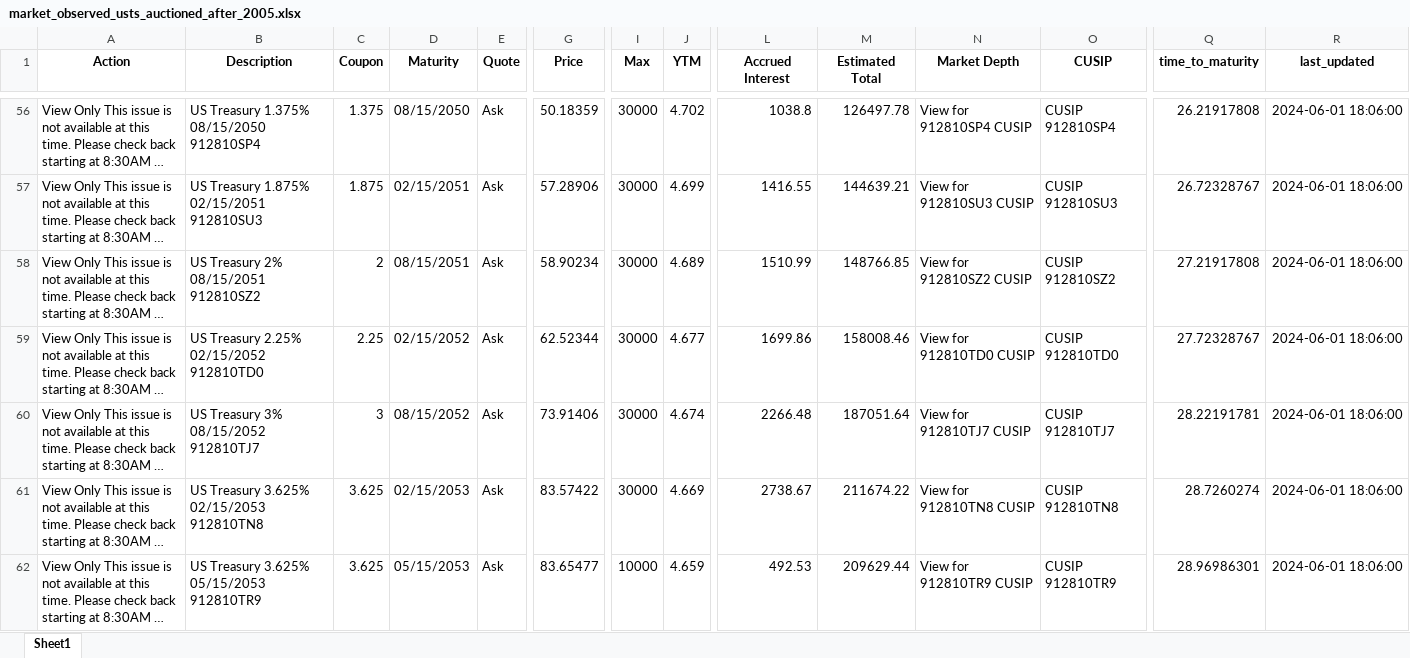
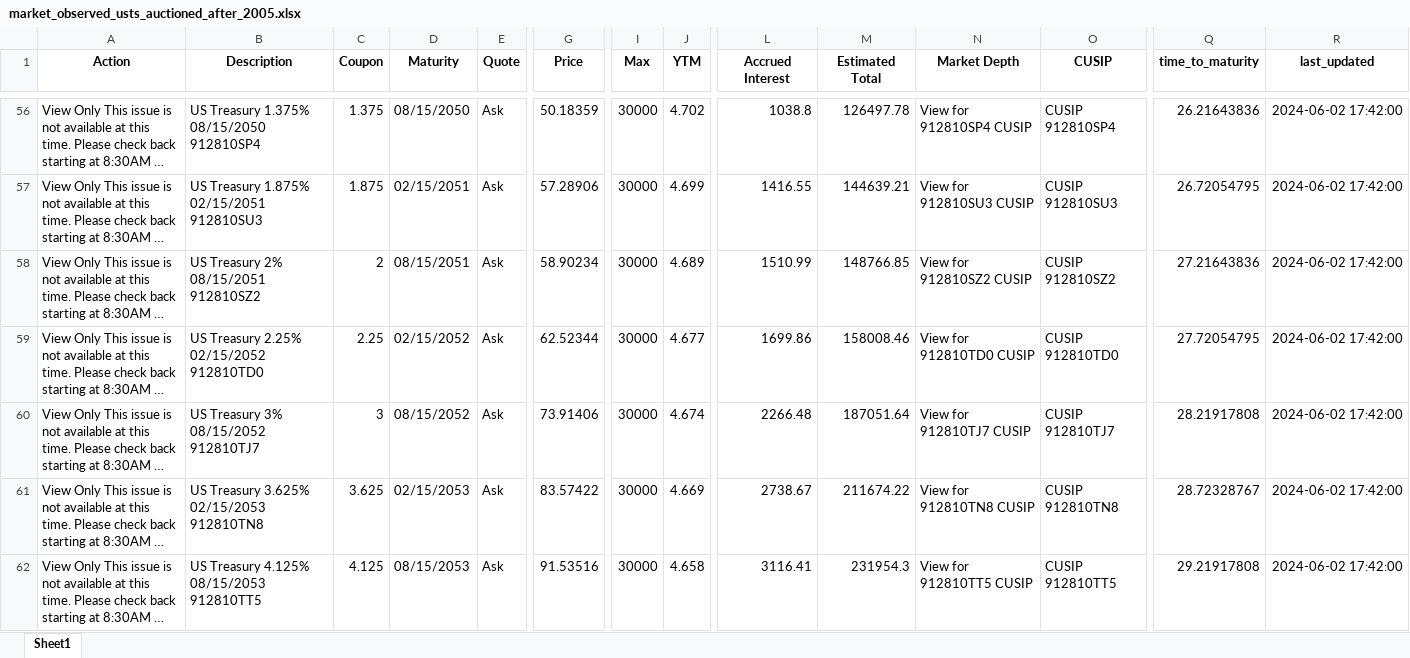
Before and after one commit to cleeclee123/Curve-Your-Enthusiasm-, an Excel workbook: market_observed_usts_auctioned_after_2005.xlsx, sheet Sheet1, drawn as a sheet; only a part is shown, gaps mark what is left out; long unchanged cells end in …; values as stored, in another font and other column widths than the file's, no borders; the diff covers the shown part only; the diff names each change by its address in the sheet, - before the commit and + after, or states it on an @@ line.

```diff
--- a/market_observed_usts_auctioned_after_2005.xlsx (sheet Sheet1)
+++ b/market_observed_usts_auctioned_after_2005.xlsx (sheet Sheet1)
-Q56 (time_to_maturity): 26.21917808
+Q56 (time_to_maturity): 26.21643836
-R56:R62 (last_updated): 2024-06-01 18:06:00
+R56:R62 (last_updated): 2024-06-02 17:42:00
-Q57 (time_to_maturity): 26.72328767
+Q57 (time_to_maturity): 26.72054795
-Q58 (time_to_maturity): 27.21917808
+Q58 (time_to_maturity): 27.21643836
-Q59 (time_to_maturity): 27.72328767
+Q59 (time_to_maturity): 27.72054795
-Q60 (time_to_maturity): 28.22191781
+Q60 (time_to_maturity): 28.21917808
-Q61 (time_to_maturity): 28.7260274
+Q61 (time_to_maturity): 28.72328767
-B62 (Description): US Treasury 3.625% 05/15/2053 912810TR9
+B62 (Description): US Treasury 4.125% 08/15/2053 912810TT5
-C62 (Coupon): 3.625
+C62 (Coupon): 4.125
-D62 (Maturity): 05/15/2053
+D62 (Maturity): 08/15/2053
-G62 (Price): 83.65477
+G62 (Price): 91.53516
-I62 (Max): 10000
+I62 (Max): 30000
-J62 (YTM): 4.659
+J62 (YTM): 4.658
-L62 (Accrued Interest): 492.53
+L62 (Accrued Interest): 3116.41
-M62 (Estimated Total): 209629.44
+M62 (Estimated Total): 231954.3
-N62 (Market Depth): View for 912810TR9 CUSIP
+N62 (Market Depth): View for 912810TT5 CUSIP
-O62 (CUSIP): CUSIP 912810TR9
+O62 (CUSIP): CUSIP 912810TT5
-Q62 (time_to_maturity): 28.96986301
+Q62 (time_to_maturity): 29.21917808
```
Also changed, not shown: 108 edited cells elsewhere in this sheet, 4 other files.
